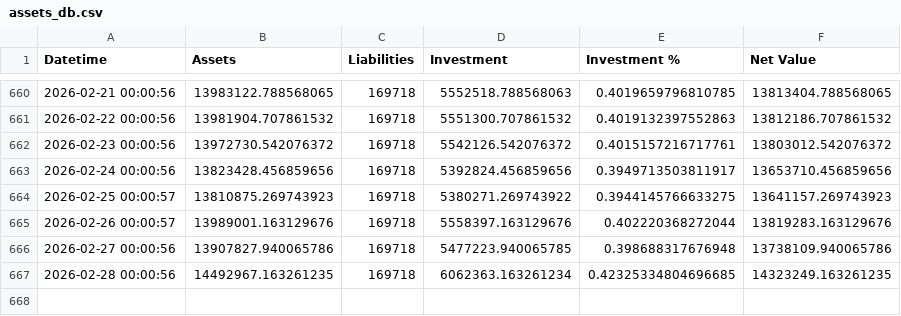
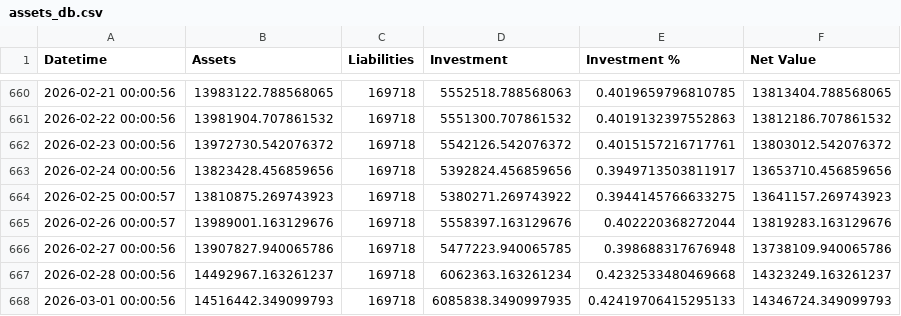
Before and after one commit to hangeng/balance_sheet_repo, a CSV file: assets_db.csv, drawn as a sheet; only a part is shown, gaps mark what is left out.

```diff
--- a/assets_db.csv
+++ b/assets_db.csv
@@ -666,2 +666,3 @@ Datetime,Assets,Liabilities,Investment,Investment %,Net Value
 2026-02-27 00:00:56,13907827.940065786,169718,5477223.940065785,0.398688317676948,13738109.940065786
-2026-02-28 00:00:56,14492967.163261235,169718,6062363.163261234,0.42325334804696685,14323249.163261235
+2026-02-28 00:00:56,14492967.163261237,169718,6062363.163261234,0.4232533480469668,14323249.163261237
+2026-03-01 00:00:56,14516442.349099793,169718,6085838.3490997935,0.42419706415295133,14346724.349099793
```
Also changed, not shown: balancesheet.csv, 2 other files.
